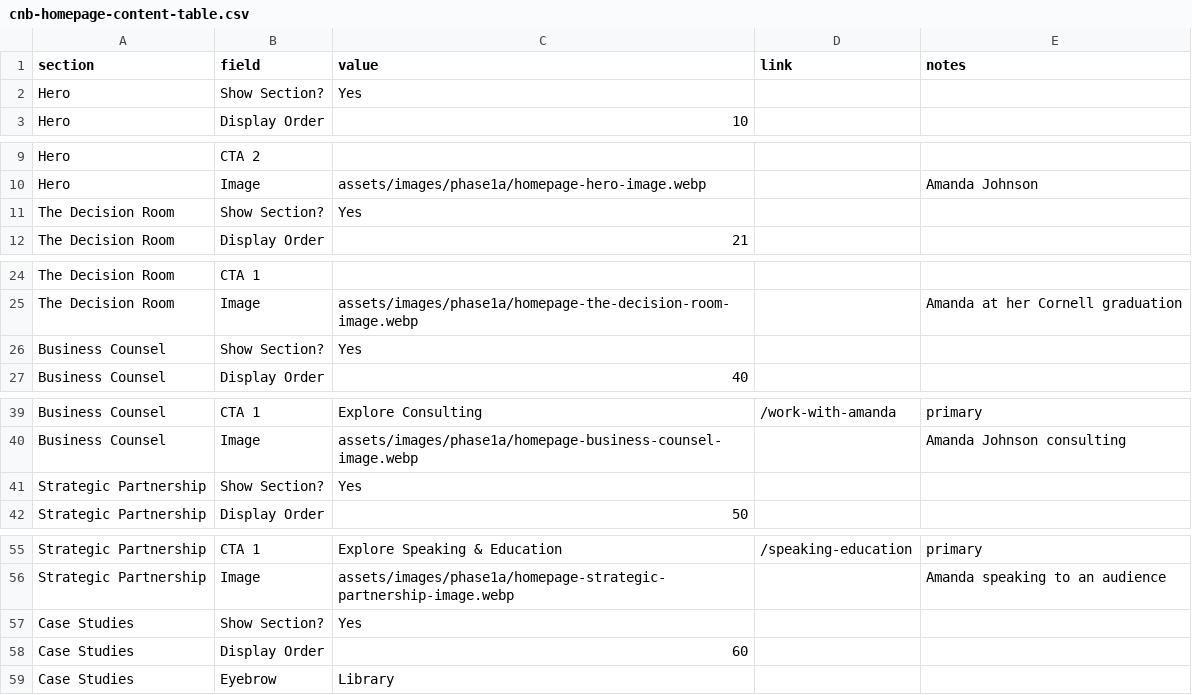
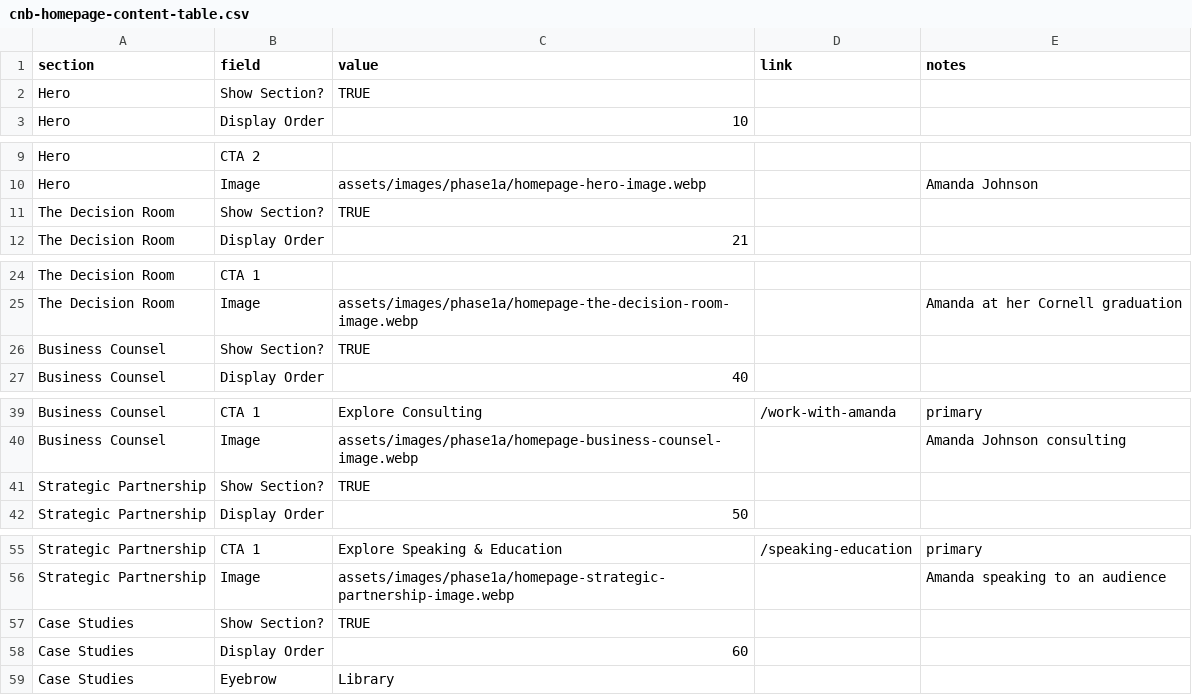
Before and after one commit to scampbe3/CNB, a CSV file: data/cnb-homepage-content-table.csv, drawn as a sheet; only a part is shown, gaps mark what is left out; the diff covers the shown part only.

```diff
--- a/data/cnb-homepage-content-table.csv
+++ b/data/cnb-homepage-content-table.csv
@@ -1,3 +1,3 @@
 section,field,value,link,notes
-Hero,Show Section?,Yes,,
+Hero,Show Section?,TRUE,,
 Hero,Display Order,10,,
@@ -10,3 +10,3 @@ Hero,CTA 2,,,
 Hero,Image,assets/images/phase1a/homepage-hero-image.webp,,Amanda Johnson
-The Decision Room,Show Section?,Yes,,
+The Decision Room,Show Section?,TRUE,,
 The Decision Room,Display Order,21,,
@@ -25,3 +25,3 @@ The Decision Room,CTA 1,,,
 The Decision Room,Image,assets/images/phase1a/homepage-the-decision-room-image.webp,,Amanda at her Cornell graduation
-Business Counsel,Show Section?,Yes,,
+Business Counsel,Show Section?,TRUE,,
 Business Counsel,Display Order,40,,
@@ -40,3 +40,3 @@ Business Counsel,CTA 1,Explore Consulting,/work-with-amanda,primary
 Business Counsel,Image,assets/images/phase1a/homepage-business-counsel-image.webp,,Amanda Johnson consulting
-Strategic Partnership,Show Section?,Yes,,
+Strategic Partnership,Show Section?,TRUE,,
 Strategic Partnership,Display Order,50,,
@@ -56,3 +56,3 @@ Strategic Partnership,CTA 1,Explore Speaking & Education,/speaking-education,pri
 Strategic Partnership,Image,assets/images/phase1a/homepage-strategic-partnership-image.webp,,Amanda speaking to an audience
-Case Studies,Show Section?,Yes,,
+Case Studies,Show Section?,TRUE,,
 Case Studies,Display Order,60,,
```
Also changed, not shown: 12 edited cells elsewhere in this file, data/cnb-learn-content-table.csv, data/cnb-membership-content-table.csv, 26 other files.
